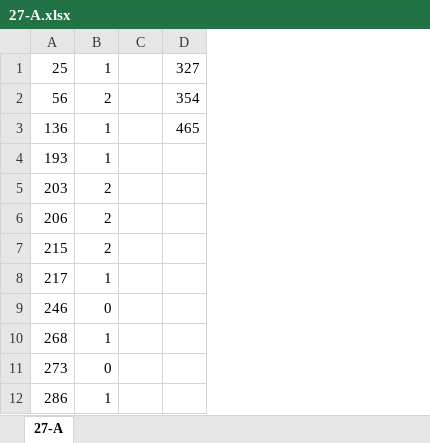
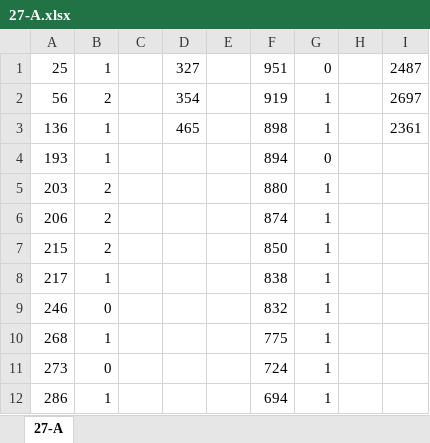
Before and after one commit to KATEHOK/Informatics, an Excel workbook: in2010402/27-A.xlsx, sheet 27-A, drawn as a sheet; only a part is shown; values as stored, in another font and other column widths than the file's, no borders; the diff names each change by its address in the sheet, - before the commit and + after, or states it on an @@ line.

```diff
--- a/in2010402/27-A.xlsx (sheet 27-A)
+++ b/in2010402/27-A.xlsx (sheet 27-A)
+column E, empty
+column F, rows 1-12: 951 | 919 | 898 | 894 | 880 | 874 | 850 | 838 | 832 | 775 | 724 | 694
+column G, rows 1-12: 0 | 1 | 1 | 0 | 1 | 1 | 1 | 1 | 1 | 1 | 1 | 1
+column H, empty
+column I, rows 1-3: 2487 | 2697 | 2361
```
Also changed, not shown: in2010402/files/09/9.xlsx, 6 other files.
